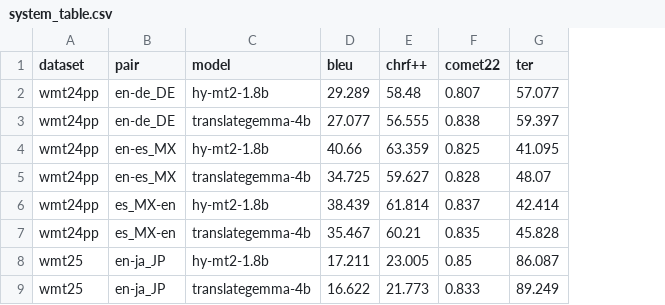
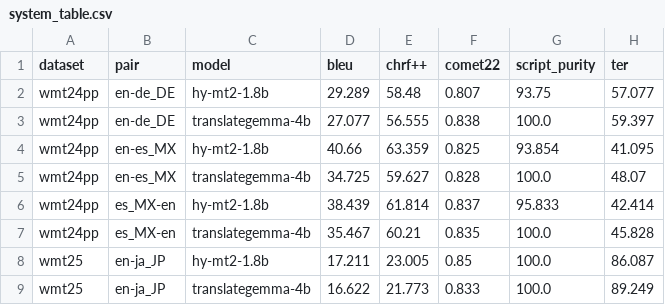
Before and after one commit to FrankFacundo/Lab, a CSV file: translate_evaluation/outputs/scores/system_table.csv, drawn as a sheet; the diff names each change by its address in the sheet, - before the commit and + after, or states it on an @@ line.

```diff
--- a/translate_evaluation/outputs/scores/system_table.csv
+++ b/translate_evaluation/outputs/scores/system_table.csv
+column G (script_purity), rows 2-9: 93.75 | 100.0 | 93.854 | 100.0 | 95.833 | 100.0 | 100.0 | 100.0
```
Also changed, not shown: translate_evaluation/outputs/scores/metric_correlations.csv, translate_evaluation/outputs/scores/preference_agreement.csv, 9 other files.
